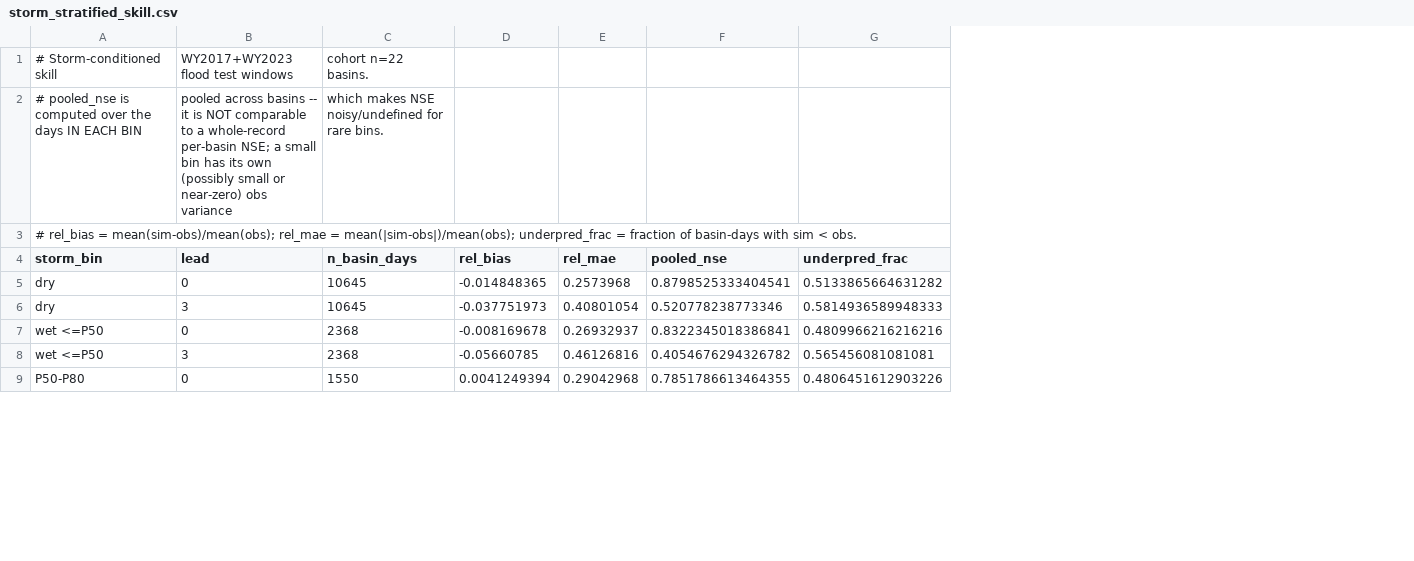
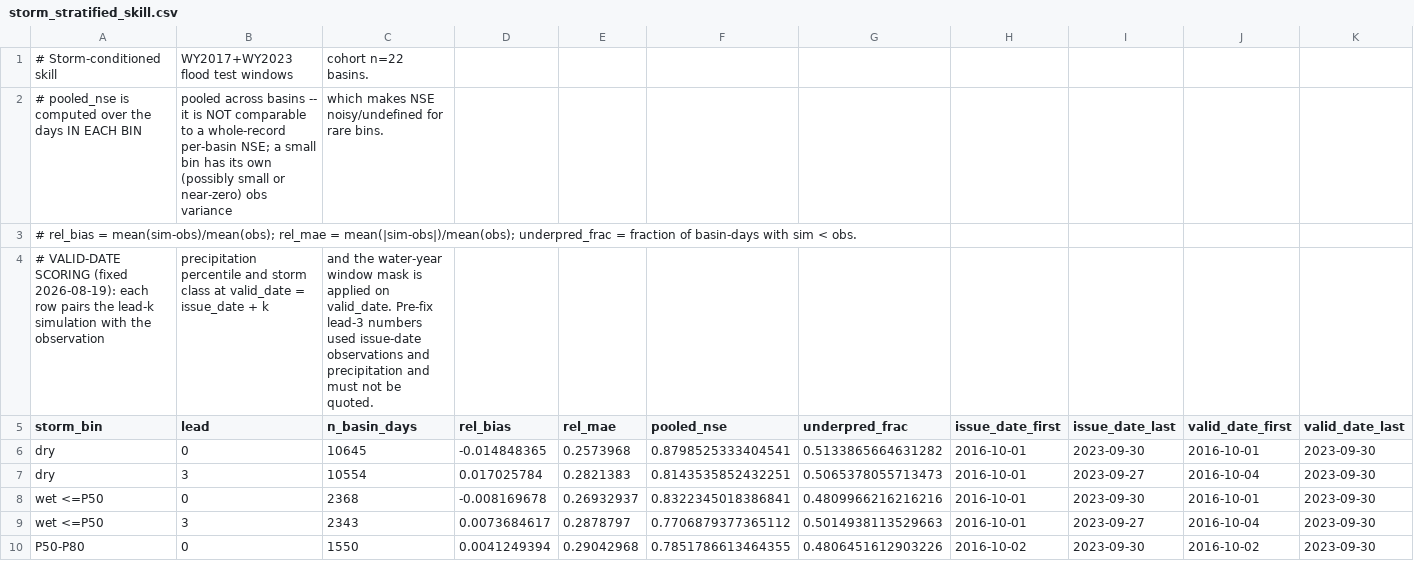
Before and after one commit to holdenlesliebole/central-valley-flood-lstm, a CSV file: outputs/figures/storm_stratified_skill.csv, drawn as a sheet; only a part is shown; removed rows and columns are numbered as before the commit, all else as after; the diff covers the shown part only; the diff names each change by its address in the sheet, - before the commit and + after, or states it on an @@ line.

```diff
--- a/outputs/figures/storm_stratified_skill.csv
+++ b/outputs/figures/storm_stratified_skill.csv
+column H (issue_date_first), row 6: 2016-10-01; row 8: 2016-10-01; row 10: 2016-10-02
+column I (issue_date_last), row 6: 2023-09-30; row 8: 2023-09-30; row 10: 2023-09-30
+column J (valid_date_first), row 6: 2016-10-01; row 8: 2016-10-01; row 10: 2016-10-02
+column K (valid_date_last), row 6: 2023-09-30; row 8: 2023-09-30; row 10: 2023-09-30
+row 4: # VALID-DATE SCORING (fixed 2026-08-19): each row pairs the lead-k simulation with the observation | precipitation percentile and storm class at valid_date = issue_date + k | and the water-year window mask is applied on valid_date. Pre-fix lead-3 numbers used issue-date observations and precipitation and must not be quoted.
-row 6: dry | 3 | 10645 | -0.037751973 | 0.40801054 | 0.520778238773346 | 0.5814936589948333
+row 7: dry | 3 | 10554 | 0.017025784 | 0.2821383 | 0.8143535852432251 | 0.5065378055713473 | 2016-10-01 | 2023-09-27 | 2016-10-04 | 2023-09-30
-row 8: wet <=P50 | 3 | 2368 | -0.05660785 | 0.46126816 | 0.4054676294326782 | 0.565456081081081
+row 9: wet <=P50 | 3 | 2343 | 0.0073684617 | 0.2878797 | 0.7706879377365112 | 0.5014938113529663 | 2016-10-01 | 2023-09-27 | 2016-10-04 | 2023-09-30
```
Also changed, not shown: 1 added row, 1 removed row and 8 edited cells elsewhere in this file, outputs/figures/recalibration.csv, 24 other files.
